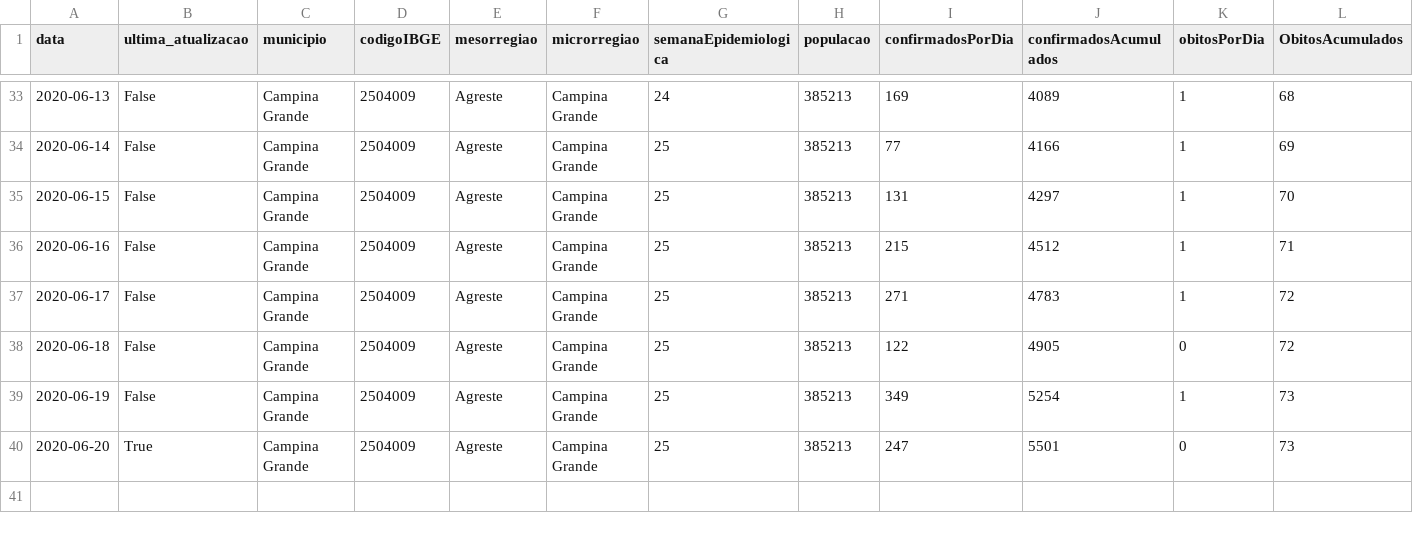
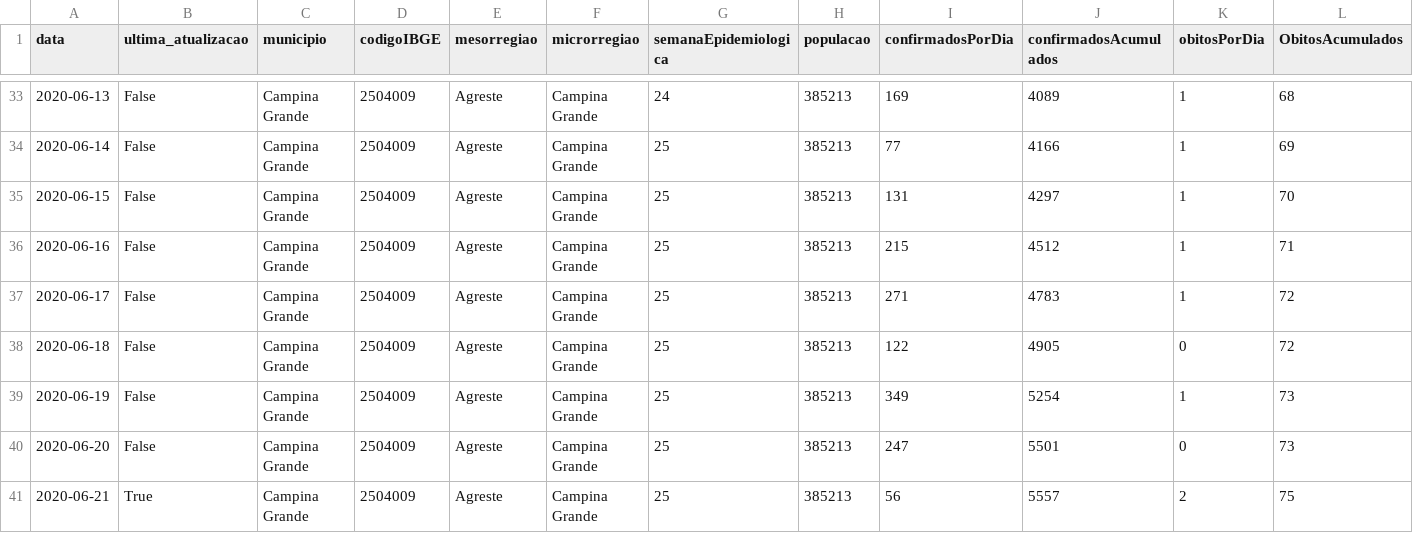
Before and after one commit to covid19pb/covid19pb.github.io, a CSV file: data/cidades/campina_grande/data/dados_diarios_cg_covid19.csv, drawn as a sheet; only a part is shown, gaps mark what is left out; rows hold the shown columns only; the diff names each change by its address in the sheet, - before the commit and + after, or states it on an @@ line.

Commit message:
Atualização dos dados - 21/06/2020 - CG
Atualização dos dados da prefeitura de Campina Grande
Data: 21/06/2020
Horário: 21h

```diff
--- a/data/cidades/campina_grande/data/dados_diarios_cg_covid19.csv
+++ b/data/cidades/campina_grande/data/dados_diarios_cg_covid19.csv
-B40 (ultima_atualizacao): True
+B40 (ultima_atualizacao): False
+row 41: 2020-06-21 | True | Campina Grande | 2504009 | Agreste | Campina Grande | 25 | 385213 | 56 | 5557 | 2 | 75
```
Also changed, not shown: 1 other file.
